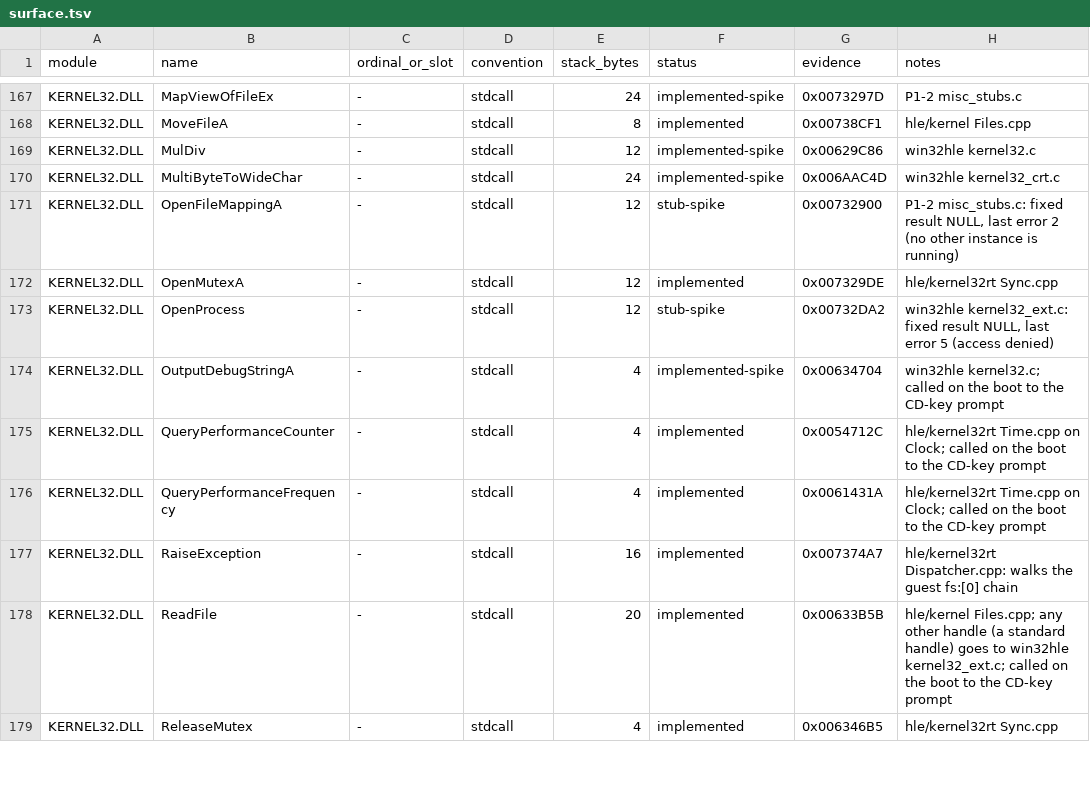
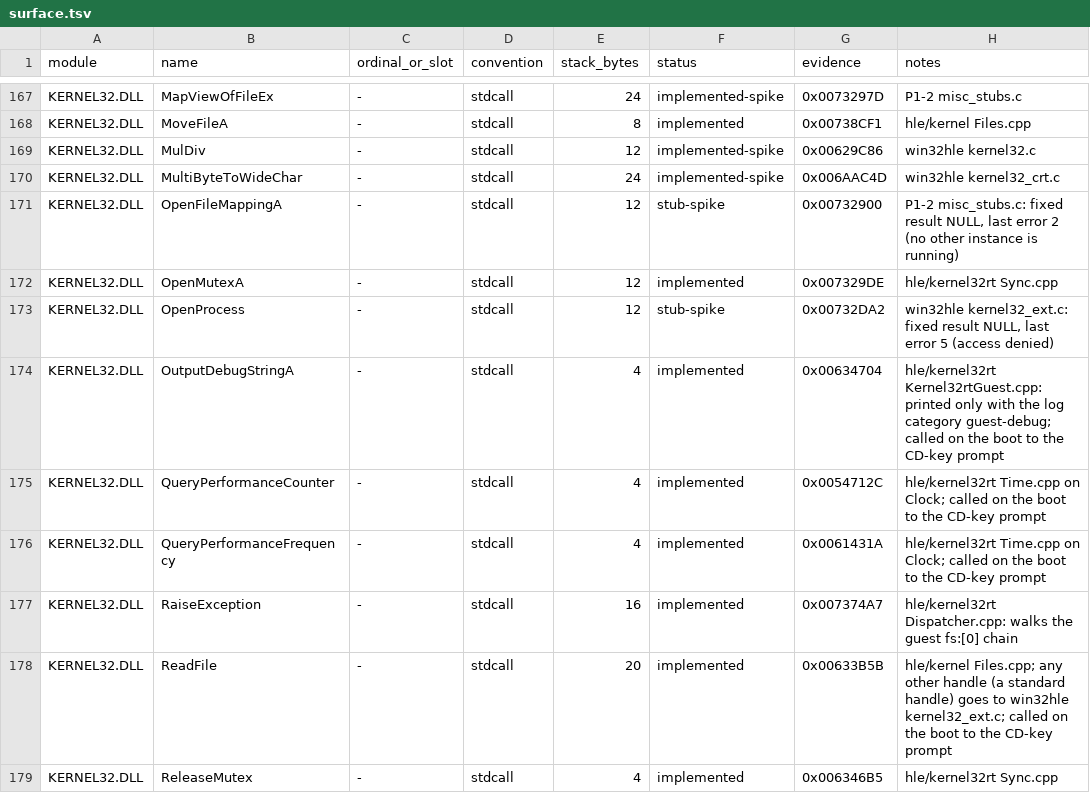
Before and after one commit to marinohardin/SFCOP-port, a TSV file: src/hle/surface.tsv, drawn as a sheet; only a part is shown, gaps mark what is left out.

Commit message:
fix(log): print the original's debug text only with --log guest-debug
The game's UI reports every control it cannot connect through OutputDebugString,
hundreds of lines a run. kernel32rt now answers the row itself and prints the
text, whole, only when the guest-debug log category is on (--log or SFCOP_LOG).

```diff
--- a/src/hle/surface.tsv
+++ b/src/hle/surface.tsv
@@ -173,3 +173,3 @@ KERNEL32.DLL	OpenMutexA	-	stdcall	12	implemented	0x007329DE	hle/kernel32rt Sync.
 KERNEL32.DLL	OpenProcess	-	stdcall	12	stub-spike	0x00732DA2	win32hle kernel32_ext.c: fixed result NULL, last error 5 (access denied)
-KERNEL32.DLL	OutputDebugStringA	-	stdcall	4	implemented-spike	0x00634704	win32hle kernel32.c; called on the boot to the CD-key prompt
+KERNEL32.DLL	OutputDebugStringA	-	stdcall	4	implemented	0x00634704	hle/kernel32rt Kernel32rtGuest.cpp: printed only with the log category guest-debug; called on the boot to the CD-key prompt
 KERNEL32.DLL	QueryPerformanceCounter	-	stdcall	4	implemented	0x0054712C	hle/kernel32rt Time.cpp on Clock; called on the boot to the CD-key prompt
```
Also changed, not shown: 57 other files.
